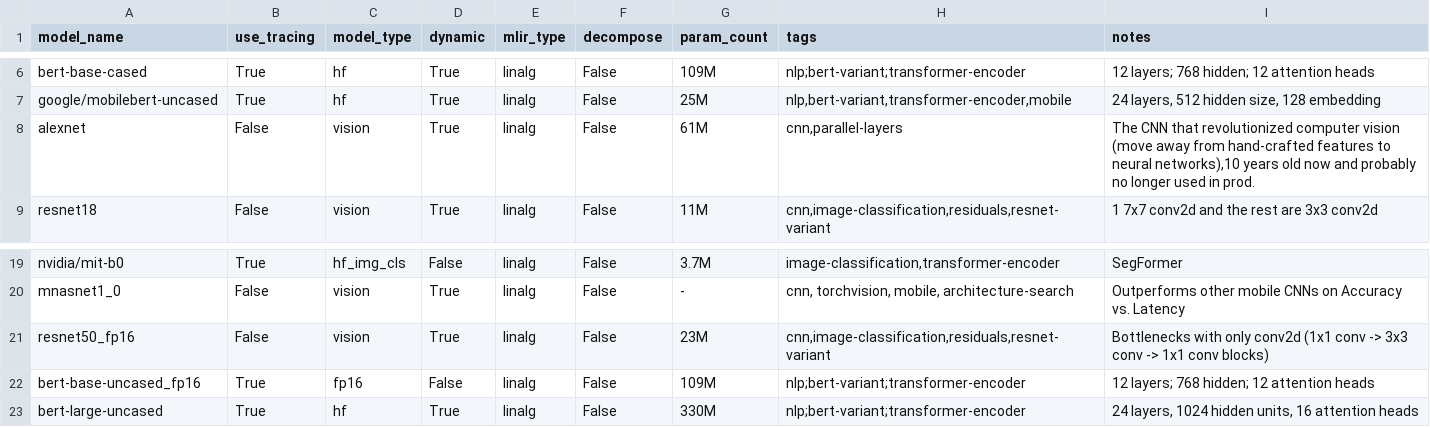
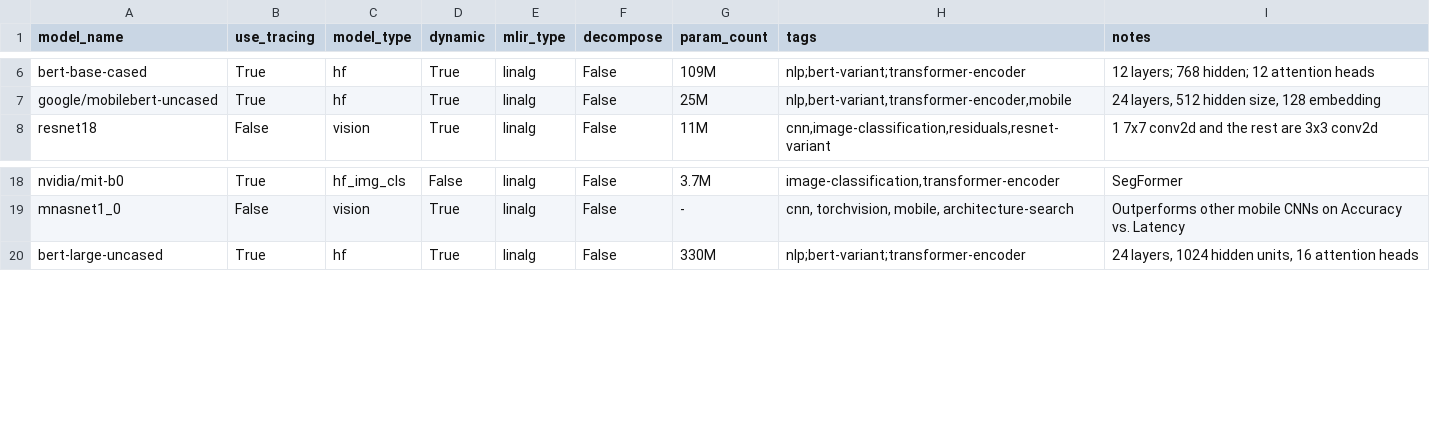
Before and after one commit to nod-ai/SHARK-Studio, a CSV file: tank/torch_model_list.csv, drawn as a sheet; only a part is shown, gaps mark what is left out.

Commit message:
Fix pytest benchmarks and revive sharktank torch model generation.

```diff
--- a/tank/torch_model_list.csv
+++ b/tank/torch_model_list.csv
@@ -7,3 +7,2 @@ bert-base-cased,True,hf,True,linalg,False,109M,"nlp;bert-variant;transformer-enc
 google/mobilebert-uncased,True,hf,True,linalg,False,25M,"nlp,bert-variant,transformer-encoder,mobile","24 layers, 512 hidden size, 128 embedding"
-alexnet,False,vision,True,linalg,False,61M,"cnn,parallel-layers","The CNN that revolutionized computer vision (move away from hand-crafted features to neural networks),10 years old now and probably no longer used in prod."
 resnet18,False,vision,True,linalg,False,11M,"cnn,image-classification,residuals,resnet-variant","1 7x7 conv2d and the rest are 3x3 conv2d"
@@ -20,4 +19,2 @@ nvidia/mit-b0,True,hf_img_cls,False,linalg,False,3.7M,"image-classification,tran
 mnasnet1_0,False,vision,True,linalg,False,-,"cnn, torchvision, mobile, architecture-search","Outperforms other mobile CNNs on Accuracy vs. Latency"
-resnet50_fp16,False,vision,True,linalg,False,23M,"cnn,image-classification,residuals,resnet-variant","Bottlenecks with only conv2d (1x1 conv -> 3x3 conv -> 1x1 conv blocks)"
-bert-base-uncased_fp16,True,fp16,False,linalg,False,109M,"nlp;bert-variant;transformer-encoder","12 layers; 768 hidden; 12 attention heads"
 bert-large-uncased,True,hf,True,linalg,False,330M,"nlp;bert-variant;transformer-encoder","24 layers, 1024 hidden units, 16 attention heads"
```
Also changed, not shown: tank/all_models.csv, 8 other files.
